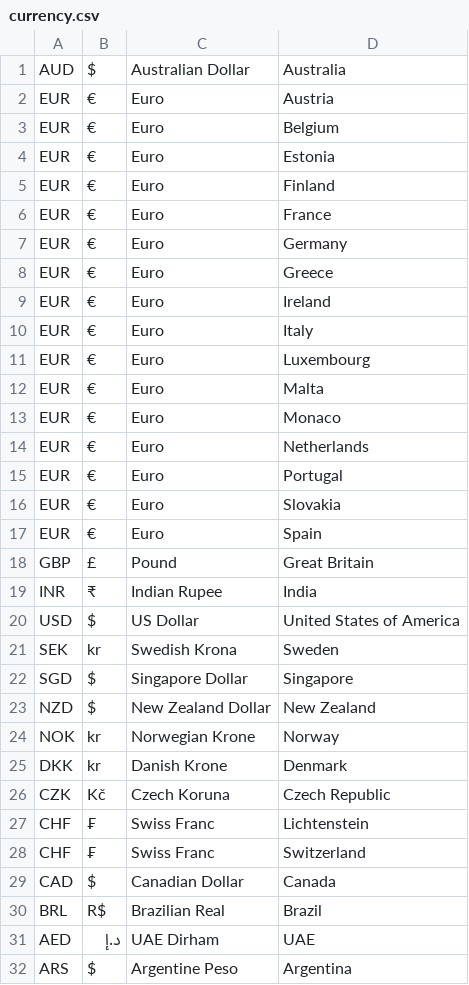
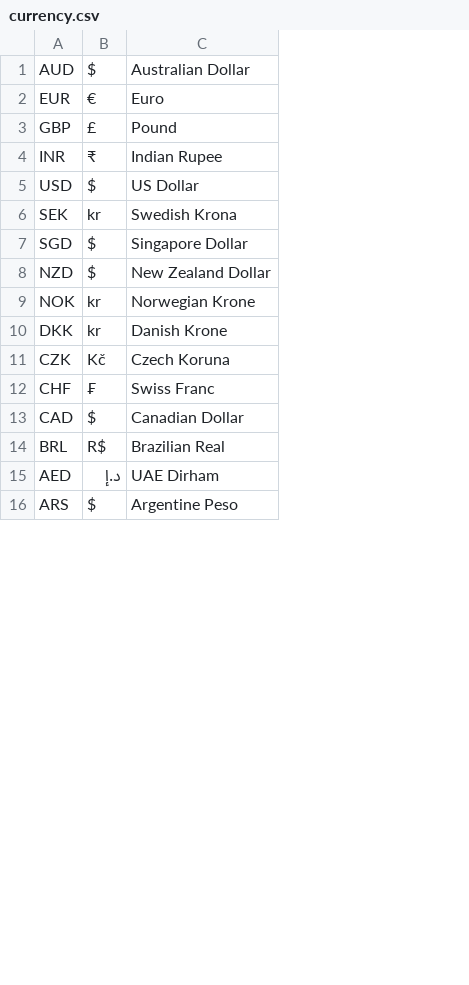
Before and after one commit to kdhrubo/cheetah-sales-api, a CSV file: cheetah-sales-api/src/main/resources/data/currency.csv, drawn as a sheet; only a part is shown; the diff names each change by its address in the sheet, - before the commit and + after, or states it on an @@ line.

```diff
--- a/cheetah-sales-api/src/main/resources/data/currency.csv
+++ b/cheetah-sales-api/src/main/resources/data/currency.csv
-column D, row 1: Australia; rows 17-26: Spain | Great Britain | India | United States of America | Sweden | Singapore | New Zealand | Norway | Denmark | Czech Republic; rows 28-32: Switzerland | Canada | Brazil | UAE | Argentina
-row 2: EUR | € | Euro | Austria
-row 3: EUR | € | Euro | Belgium
-row 4: EUR | € | Euro | Estonia
-row 5: EUR | € | Euro | Finland
-row 6: EUR | € | Euro | France
-row 7: EUR | € | Euro | Germany
-row 8: EUR | € | Euro | Greece
-row 9: EUR | € | Euro | Ireland
-row 10: EUR | € | Euro | Italy
-row 11: EUR | € | Euro | Luxembourg
-row 12: EUR | € | Euro | Malta
-row 13: EUR | € | Euro | Monaco
-row 14: EUR | € | Euro | Netherlands
-row 15: EUR | € | Euro | Portugal
-row 16: EUR | € | Euro | Slovakia
-row 27: CHF | ₣ | Swiss Franc | Lichtenstein
```
Also changed, not shown: 13 other files.
